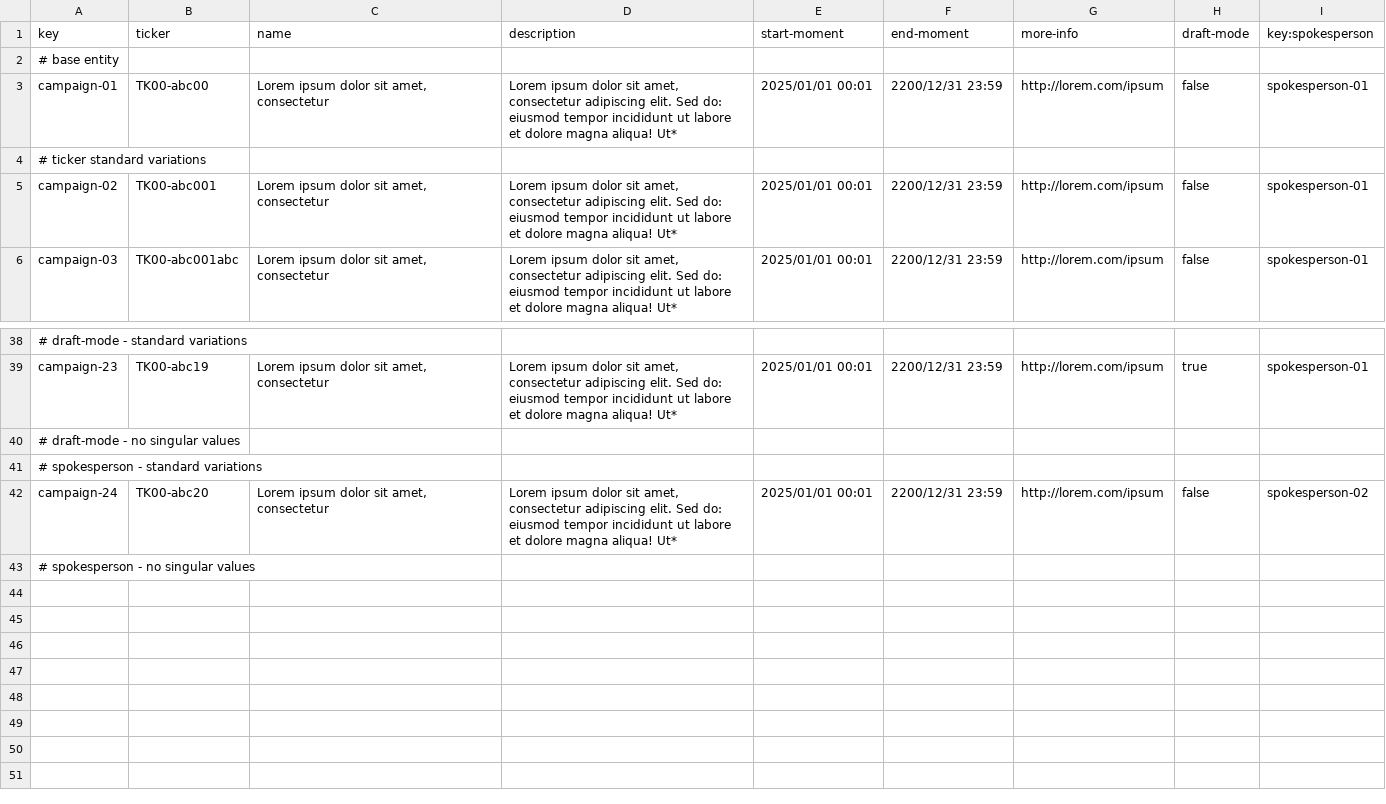
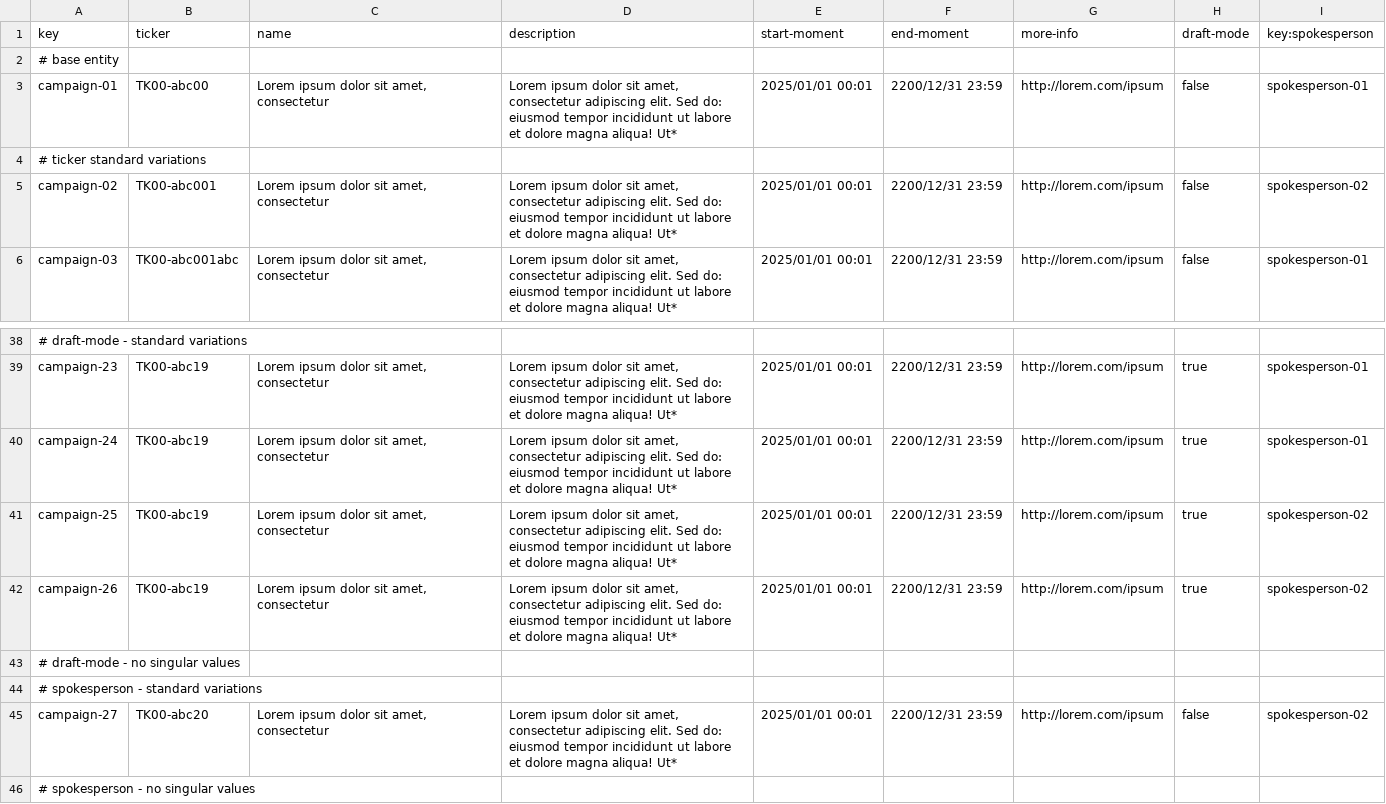
Before and after one commit to josmorcor3/Acme-Starters-C, a CSV file: src/main/resources/WEB-INF/data/sample/batch-01/campaign.csv, drawn as a sheet; only a part is shown, gaps mark what is left out; addresses are those after the commit; the diff names each change by its address in the sheet, - before the commit and + after, or states it on an @@ line.

Commit message:
cambios en el data

```diff
--- a/src/main/resources/WEB-INF/data/sample/batch-01/campaign.csv
+++ b/src/main/resources/WEB-INF/data/sample/batch-01/campaign.csv
-I5 (key:spokesperson): spokesperson-01
+I5 (key:spokesperson): spokesperson-02
+row 40: campaign-24 | TK00-abc19 | Lorem ipsum dolor sit amet, consectetur | Lorem ipsum dolor sit amet, consectetur adipiscing elit. Sed do: eiusmod tempor incididunt ut labore et dolore magna aliqua! Ut* | 2025/01/01 00:01 | 2200/12/31 23:59 | http://lorem.com/ipsum | true | spokesperson-01
+row 41: campaign-25 | TK00-abc19 | Lorem ipsum dolor sit amet, consectetur | Lorem ipsum dolor sit amet, consectetur adipiscing elit. Sed do: eiusmod tempor incididunt ut labore et dolore magna aliqua! Ut* | 2025/01/01 00:01 | 2200/12/31 23:59 | http://lorem.com/ipsum | true | spokesperson-02
+row 42: campaign-26 | TK00-abc19 | Lorem ipsum dolor sit amet, consectetur | Lorem ipsum dolor sit amet, consectetur adipiscing elit. Sed do: eiusmod tempor incididunt ut labore et dolore magna aliqua! Ut* | 2025/01/01 00:01 | 2200/12/31 23:59 | http://lorem.com/ipsum | true | spokesperson-02
-A45 (key): campaign-24
+A45 (key): campaign-27
```
Also changed, not shown: src/main/resources/WEB-INF/data/errata/batch-01/campaign.csv, src/main/resources/WEB-INF/data/sample/batch-01/milestone.csv.
